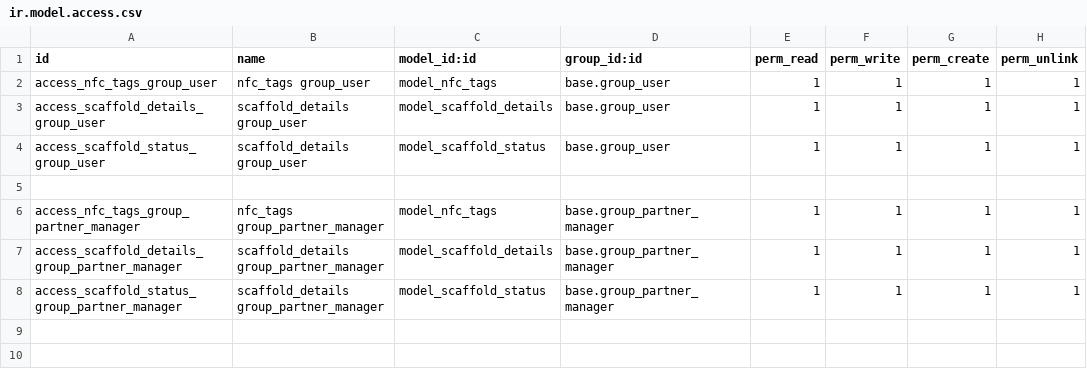
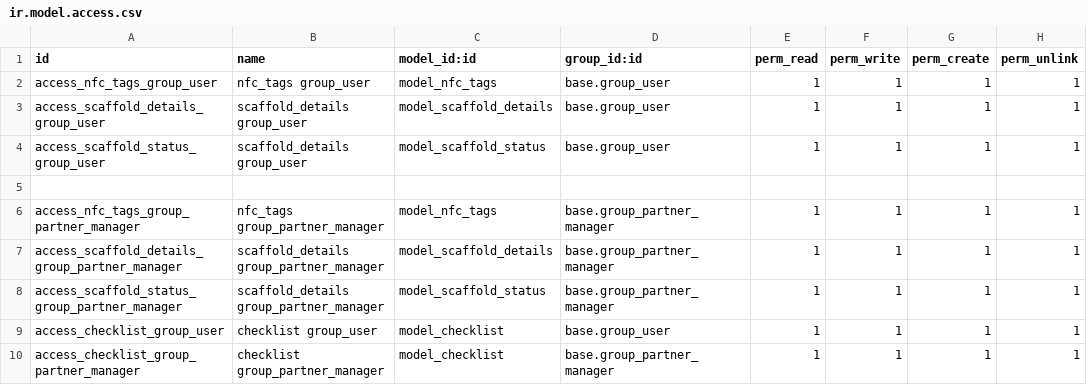
Before and after one commit to satewalatul/nfc_tags, a CSV file: security/ir.model.access.csv, drawn as a sheet; the diff names each change by its address in the sheet, - before the commit and + after, or states it on an @@ line.

```diff
--- a/security/ir.model.access.csv
+++ b/security/ir.model.access.csv
+row 9: access_checklist_group_user | checklist group_user | model_checklist | base.group_user | 1 | 1 | 1 | 1
+row 10: access_checklist_group_partner_manager | checklist group_partner_manager | model_checklist | base.group_partner_manager | 1 | 1 | 1 | 1
```
Also changed, not shown: 8 other files.
